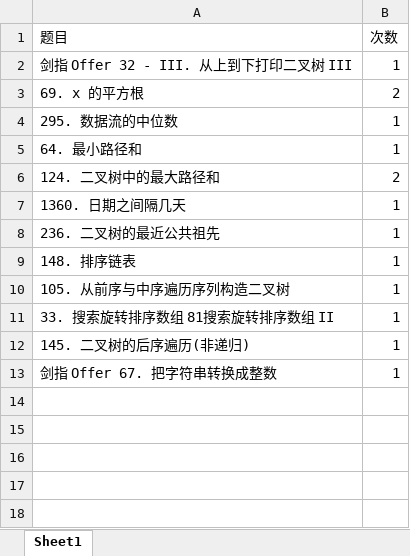
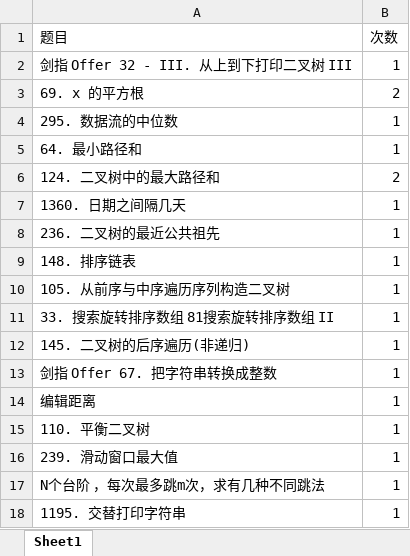
Before and after one commit to lisan97/leetcode, an Excel workbook: 面经出现.xlsx, sheet Sheet1, drawn as a sheet; values as stored, in another font and other column widths than the file's, no borders; the diff names each change by its address in the sheet, - before the commit and + after, or states it on an @@ line.

```diff
--- a/面经出现.xlsx (sheet Sheet1)
+++ b/面经出现.xlsx (sheet Sheet1)
+row 14: 编辑距离 | 1
+row 15: 110. 平衡二叉树 | 1
+row 16: 239. 滑动窗口最大值 | 1
+row 17: N个台阶 ，每次最多跳m次，求有几种不同跳法 | 1
+row 18: 1195. 交替打印字符串 | 1
```
Also changed, not shown: 时间表.xlsx, 4 other files.
